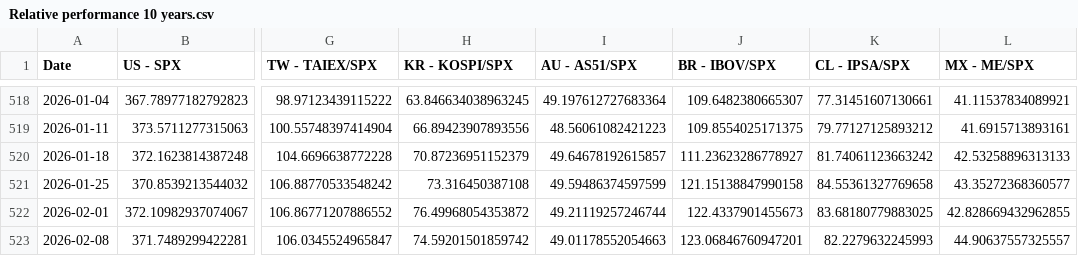
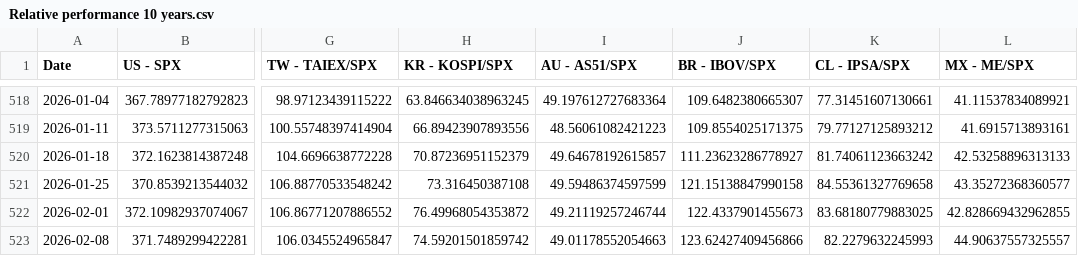
Before and after one commit to WilsonLok1226/datawrapper-csv, a CSV file: Relative performance 10 years.csv, drawn as a sheet; only a part is shown, gaps mark what is left out; the diff names each change by its address in the sheet, - before the commit and + after, or states it on an @@ line.

Commit message:
Auto-update CSV with latest sales data

```diff
--- a/Relative performance 10 years.csv
+++ b/Relative performance 10 years.csv
-J523 (BR - IBOV/SPX): 123.06846760947201
+J523 (BR - IBOV/SPX): 123.62427409456866
```
